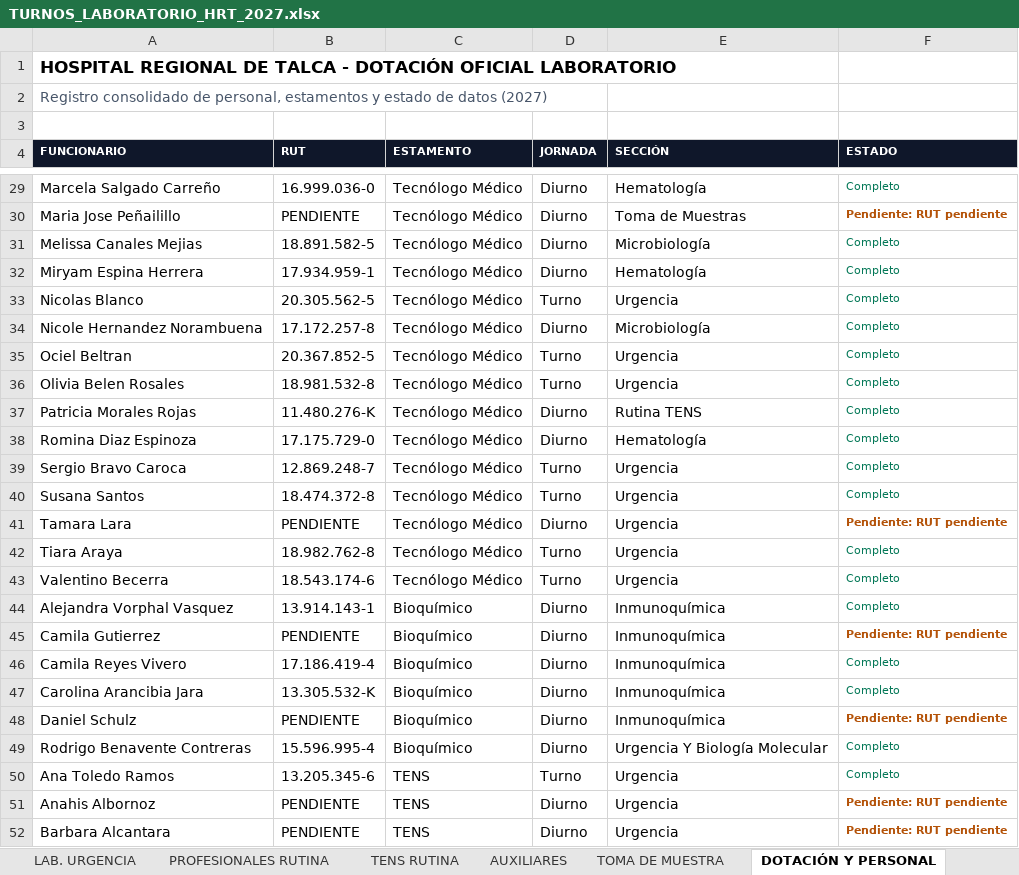
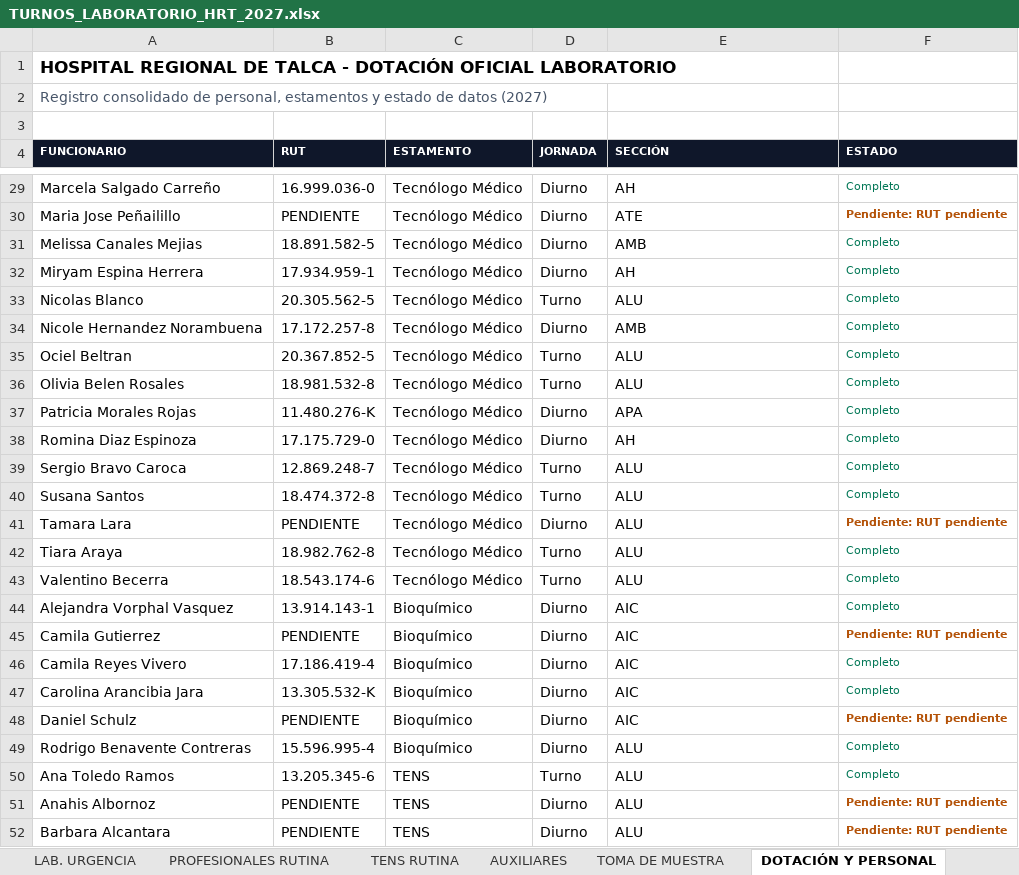
Before and after one commit to GriveraHRT/Gestion-Turnos-Lab-HRT, an Excel workbook: TURNOS_LABORATORIO_HRT_2027.xlsx, sheet DOTACIÓN Y PERSONAL, drawn as a sheet; only a part is shown, gaps mark what is left out; values as stored, in another font and other column widths than the file's, no borders; the diff covers the shown part only; the diff names each change by its address in the sheet, - before the commit and + after, or states it on an @@ line.

```diff
--- a/TURNOS_LABORATORIO_HRT_2027.xlsx (sheet DOTACIÓN Y PERSONAL)
+++ b/TURNOS_LABORATORIO_HRT_2027.xlsx (sheet DOTACIÓN Y PERSONAL)
-E29 (SECCIÓN): Hematología
+E29 (SECCIÓN): AH
-E30 (SECCIÓN): Toma de Muestras
+E30 (SECCIÓN): ATE
-E31 (SECCIÓN): Microbiología
+E31 (SECCIÓN): AMB
-E32 (SECCIÓN): Hematología
+E32 (SECCIÓN): AH
-E33 (SECCIÓN): Urgencia
+E33 (SECCIÓN): ALU
-E34 (SECCIÓN): Microbiología
+E34 (SECCIÓN): AMB
-E35:E36 (SECCIÓN): Urgencia
+E35:E36 (SECCIÓN): ALU
-E37 (SECCIÓN): Rutina TENS
+E37 (SECCIÓN): APA
-E38 (SECCIÓN): Hematología
+E38 (SECCIÓN): AH
-E39:E43 (SECCIÓN): Urgencia
+E39:E43 (SECCIÓN): ALU
-E44:E48 (SECCIÓN): Inmunoquímica
+E44:E48 (SECCIÓN): AIC
-E49 (SECCIÓN): Urgencia Y Biología Molecular
+E49 (SECCIÓN): ALU
-E50:E52 (SECCIÓN): Urgencia
+E50:E52 (SECCIÓN): ALU
```
Also changed, not shown: 68 edited cells elsewhere in this sheet, sheet LAB. URGENCIA, sheet PROFESIONALES RUTINA, sheet TOMA DE MUESTRA, sheet TENS RUTINA, sheet AUXILIARES, 10 other files.
